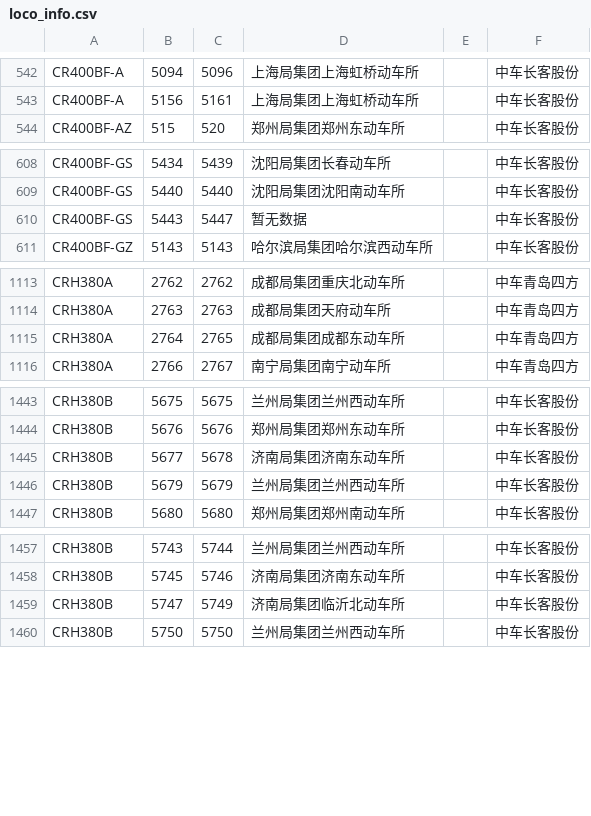
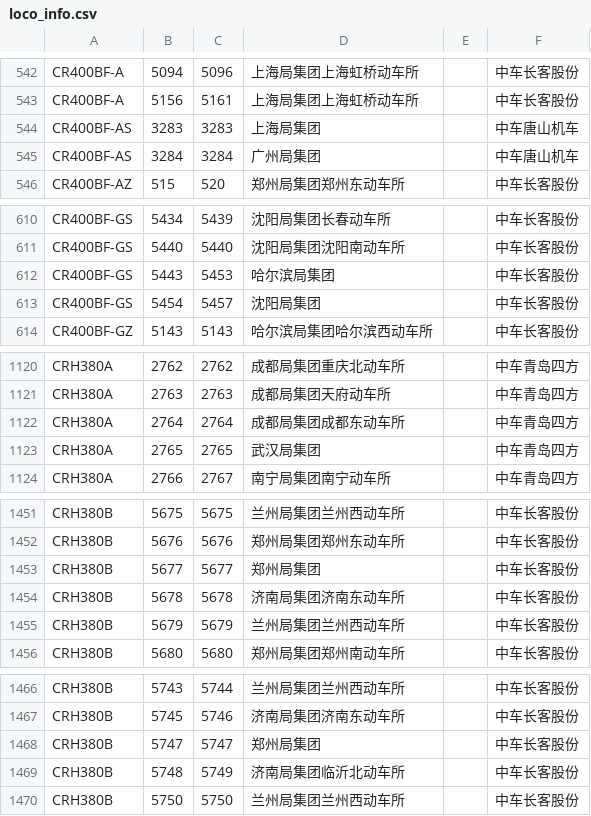
Before and after one commit to undef-i/LBJ_Console, a CSV file: loco_info.csv, drawn as a sheet; only a part is shown, gaps mark what is left out; the diff covers the shown part only.

```diff
--- a/loco_info.csv
+++ b/loco_info.csv
@@ -543,2 +543,4 @@ CR400BF-A,5094,5096,上海局集团上海虹桥动车所,,中车长客股份
 CR400BF-A,5156,5161,上海局集团上海虹桥动车所,,中车长客股份
+CR400BF-AS,3283,3283,上海局集团,,中车唐山机车
+CR400BF-AS,3284,3284,广州局集团,,中车唐山机车
 CR400BF-AZ,515,520,郑州局集团郑州东动车所,,中车长客股份
@@ -609,3 +611,4 @@ CR400BF-GS,5434,5439,沈阳局集团长春动车所,,中车长客股份
 CR400BF-GS,5440,5440,沈阳局集团沈阳南动车所,,中车长客股份
-CR400BF-GS,5443,5447,暂无数据,,中车长客股份
+CR400BF-GS,5443,5453,哈尔滨局集团,,中车长客股份
+CR400BF-GS,5454,5457,沈阳局集团,,中车长客股份
 CR400BF-GZ,5143,5143,哈尔滨局集团哈尔滨西动车所,,中车长客股份
@@ -1114,3 +1121,4 @@ CRH380A,2762,2762,成都局集团重庆北动车所,,中车青岛四方
 CRH380A,2763,2763,成都局集团天府动车所,,中车青岛四方
-CRH380A,2764,2765,成都局集团成都东动车所,,中车青岛四方
+CRH380A,2764,2764,成都局集团成都东动车所,,中车青岛四方
+CRH380A,2765,2765,武汉局集团,,中车青岛四方
 CRH380A,2766,2767,南宁局集团南宁动车所,,中车青岛四方
@@ -1444,3 +1452,4 @@ CRH380B,5675,5675,兰州局集团兰州西动车所,,中车长客股份
 CRH380B,5676,5676,郑州局集团郑州东动车所,,中车长客股份
-CRH380B,5677,5678,济南局集团济南东动车所,,中车长客股份
+CRH380B,5677,5677,郑州局集团,,中车长客股份
+CRH380B,5678,5678,济南局集团济南东动车所,,中车长客股份
 CRH380B,5679,5679,兰州局集团兰州西动车所,,中车长客股份
@@ -1458,3 +1467,4 @@ CRH380B,5743,5744,兰州局集团兰州西动车所,,中车长客股份
 CRH380B,5745,5746,济南局集团济南东动车所,,中车长客股份
-CRH380B,5747,5749,济南局集团临沂北动车所,,中车长客股份
+CRH380B,5747,5747,郑州局集团,,中车长客股份
+CRH380B,5748,5749,济南局集团临沂北动车所,,中车长客股份
 CRH380B,5750,5750,兰州局集团兰州西动车所,,中车长客股份
```
Also changed, not shown: 11 added rows, 1 removed row and 34 edited cells elsewhere in this file, 1 other file.
